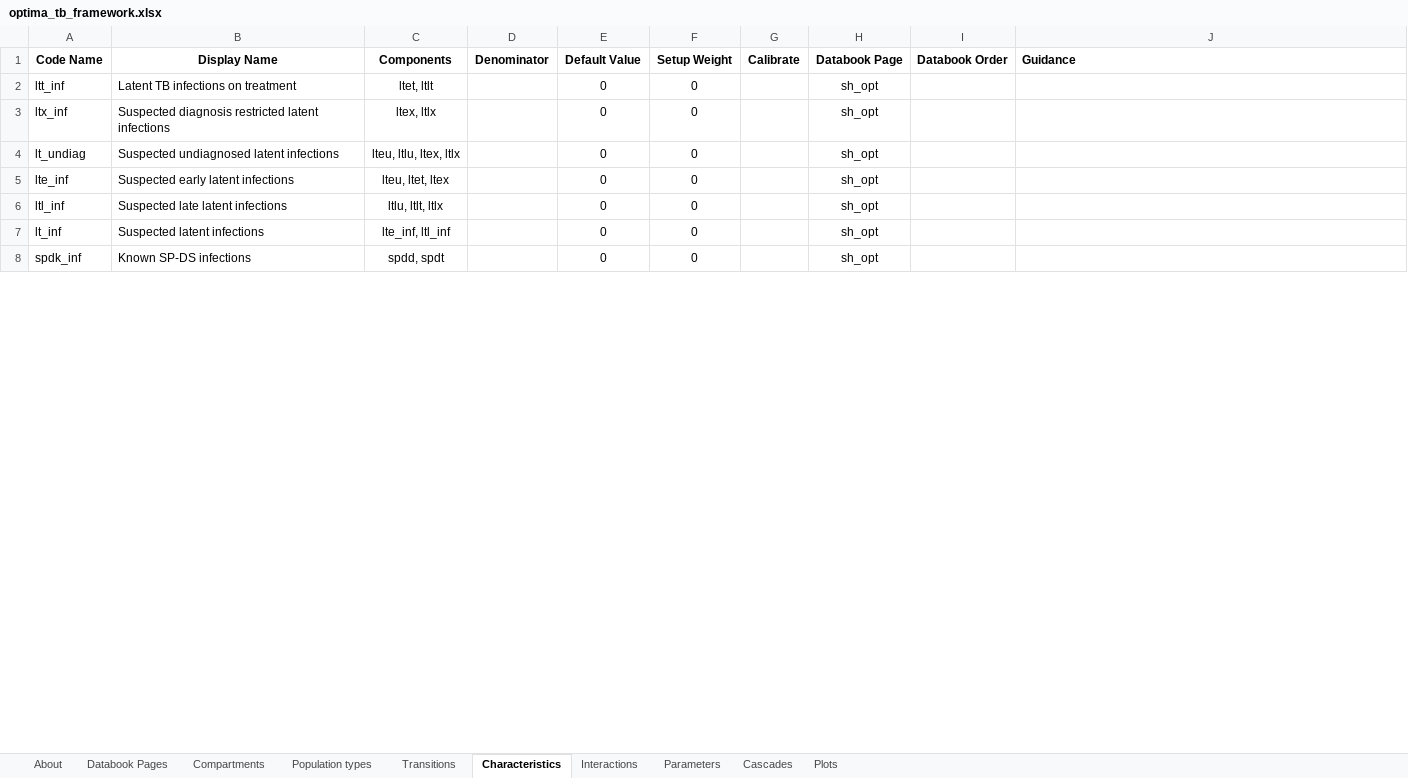
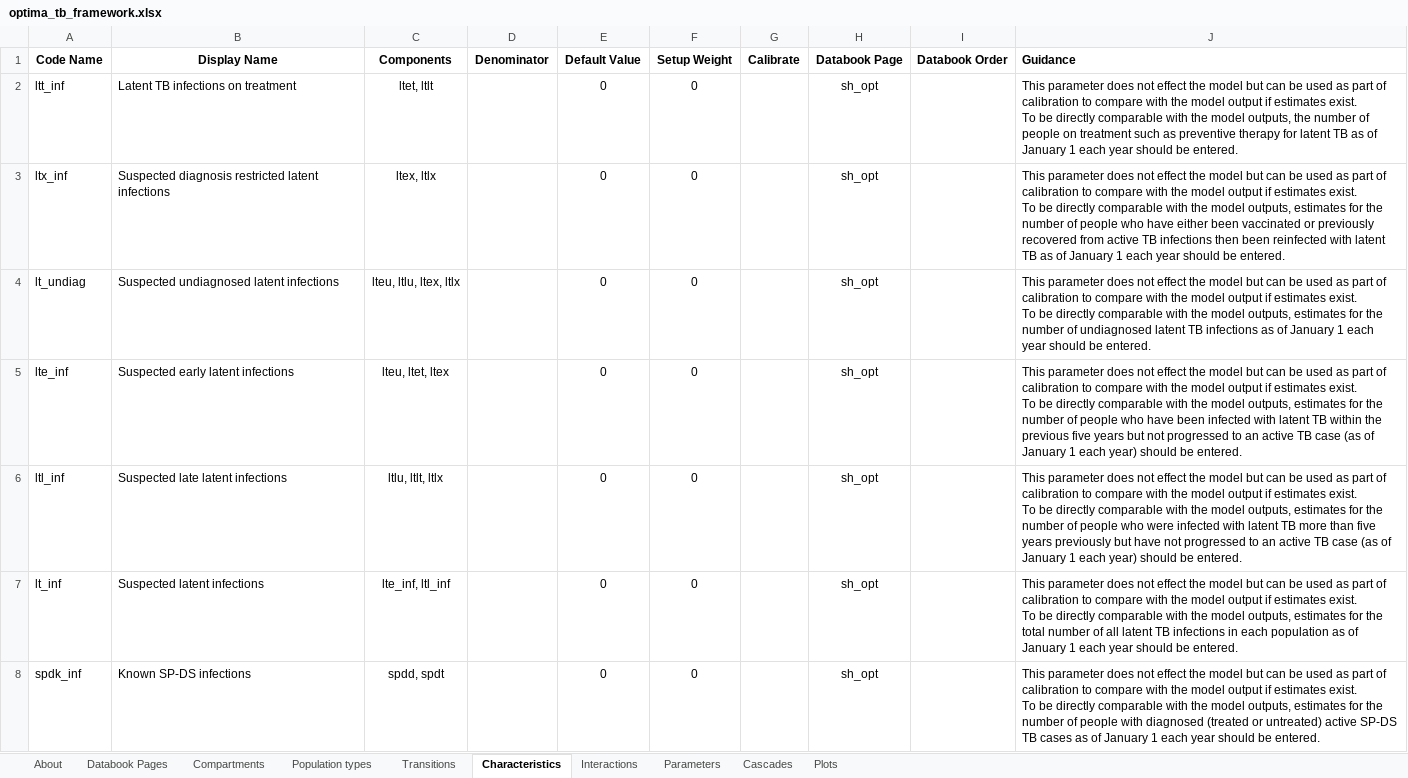
Before and after one commit to sciris/atomica_apps, an Excel workbook: atomica_apps/optima_tb_framework.xlsx, sheet Characteristics, drawn as a sheet; only a part is shown; values as stored, in another font and other column widths than the file's, no borders; ↵ is a line break in a cell; the diff covers the shown part only; the diff names each change by its address in the sheet, - before the commit and + after, or states it on an @@ line.

Commit message:
Update framework with guidance, remove gdrive link from databook

```diff
--- a/atomica_apps/optima_tb_framework.xlsx (sheet Characteristics)
+++ b/atomica_apps/optima_tb_framework.xlsx (sheet Characteristics)
-J2 (Guidance): (empty)
+J2 (Guidance): This parameter does not effect the model but can be used as part of calibration to compare with the model output if estimates exist. ↵ To be directly comparable with the model outputs, the number of people on treatment such as preventive therapy for latent TB as of January 1 each year should be entered.
-J3 (Guidance): (empty)
+J3 (Guidance): This parameter does not effect the model but can be used as part of calibration to compare with the model output if estimates exist. ↵ To be directly comparable with the model outputs, estimates for the number of people who have either been vaccinated or previously recovered from active TB infections then been reinfected with latent TB as of January 1 each year should be entered.
-J4 (Guidance): (empty)
+J4 (Guidance): This parameter does not effect the model but can be used as part of calibration to compare with the model output if estimates exist. ↵ To be directly comparable with the model outputs, estimates for the number of undiagnosed latent TB infections as of January 1 each year should be entered.
-J5 (Guidance): (empty)
+J5 (Guidance): This parameter does not effect the model but can be used as part of calibration to compare with the model output if estimates exist. ↵ To be directly comparable with the model outputs, estimates for the number of people who have been infected with latent TB within the previous five years but not progressed to an active TB case (as of January 1 each year) should be entered.
-J6 (Guidance): (empty)
+J6 (Guidance): This parameter does not effect the model but can be used as part of calibration to compare with the model output if estimates exist. ↵ To be directly comparable with the model outputs, estimates for the number of people who were infected with latent TB more than five years previously but have not progressed to an active TB case (as of January 1 each year) should be entered.
-J7 (Guidance): (empty)
+J7 (Guidance): This parameter does not effect the model but can be used as part of calibration to compare with the model output if estimates exist. ↵ To be directly comparable with the model outputs, estimates for the total number of all latent TB infections in each population as of January 1 each year should be entered.
-J8 (Guidance): (empty)
+J8 (Guidance): This parameter does not effect the model but can be used as part of calibration to compare with the model output if estimates exist. ↵ To be directly comparable with the model outputs, estimates for the number of people with diagnosed (treated or untreated) active SP-DS TB cases as of January 1 each year should be entered.
```
Also changed, not shown: 23 edited cells elsewhere in this sheet, sheet Parameters, atomica_apps/optima_tb_databook.xlsx.
